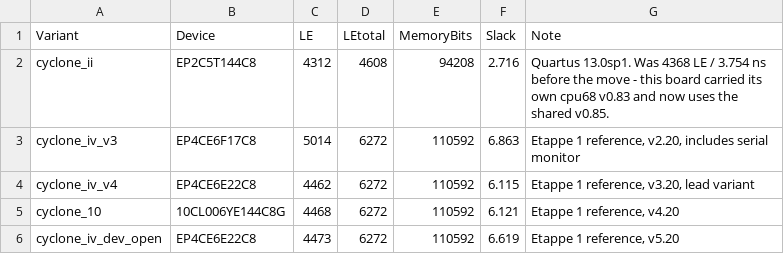
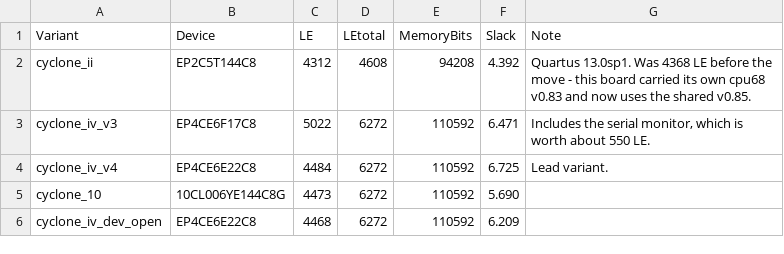
Before and after one commit to bontango/WillFA7, a CSV file: scripts/baseline.csv, drawn as a sheet.

```diff
--- a/scripts/baseline.csv
+++ b/scripts/baseline.csv
@@ -1,6 +1,6 @@
 Variant;Device;LE;LEtotal;MemoryBits;Slack;Note
-cyclone_ii;EP2C5T144C8;4312;4608;94208;2.716;Quartus 13.0sp1. Was 4368 LE / 3.754 ns before the move - this board carried its own cpu68 v0.83 and now uses the shared v0.85.
-cyclone_iv_v3;EP4CE6F17C8;5014;6272;110592;6.863;Etappe 1 reference, v2.20, includes serial monitor
-cyclone_iv_v4;EP4CE6E22C8;4462;6272;110592;6.115;Etappe 1 reference, v3.20, lead variant
-cyclone_10;10CL006YE144C8G;4468;6272;110592;6.121;Etappe 1 reference, v4.20
-cyclone_iv_dev_open;EP4CE6E22C8;4473;6272;110592;6.619;Etappe 1 reference, v5.20
+cyclone_ii;EP2C5T144C8;4312;4608;94208;4.392;Quartus 13.0sp1. Was 4368 LE before the move - this board carried its own cpu68 v0.83 and now uses the shared v0.85.
+cyclone_iv_v3;EP4CE6F17C8;5022;6272;110592;6.471;Includes the serial monitor, which is worth about 550 LE.
+cyclone_iv_v4;EP4CE6E22C8;4484;6272;110592;6.725;Lead variant.
+cyclone_10;10CL006YE144C8G;4473;6272;110592;5.690;
+cyclone_iv_dev_open;EP4CE6E22C8;4468;6272;110592;6.209;
```
Also changed, not shown: 23 other files.
